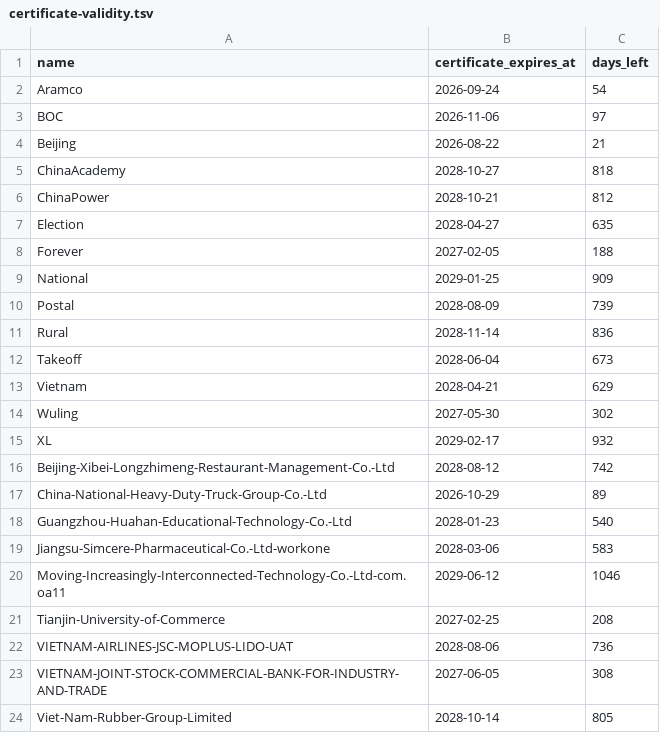
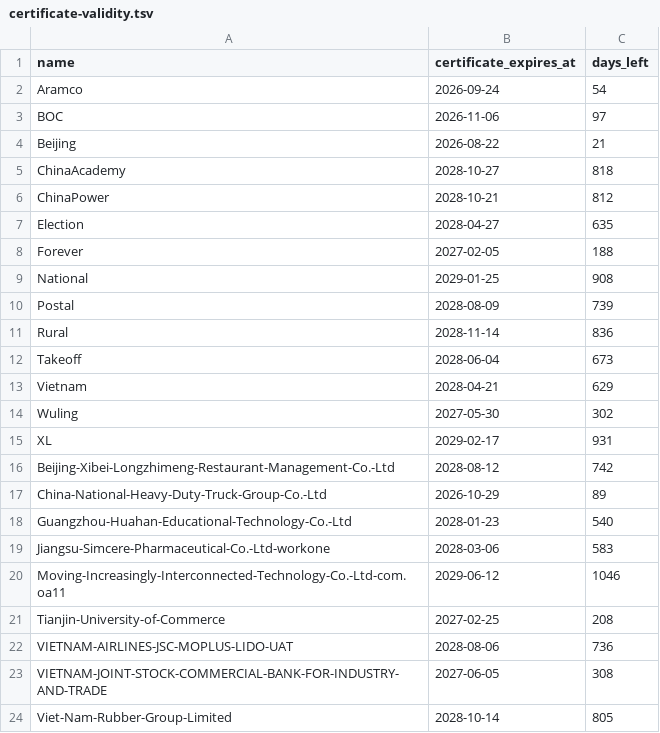
Before and after one commit to A5x0/SideInstaller, a TSV file: output/certificate-validity.tsv, drawn as a sheet.

```diff
--- a/output/certificate-validity.tsv
+++ b/output/certificate-validity.tsv
@@ -8,3 +8,3 @@ Election	2028-04-27	635
 Forever	2027-02-05	188
-National	2029-01-25	909
+National	2029-01-25	908
 Postal	2028-08-09	739
@@ -14,3 +14,3 @@ Vietnam	2028-04-21	629
 Wuling	2027-05-30	302
-XL	2029-02-17	932
+XL	2029-02-17	931
 Beijing-Xibei-Longzhimeng-Restaurant-Management-Co.-Ltd	2028-08-12	742
```
Also changed, not shown: 24 other files.
